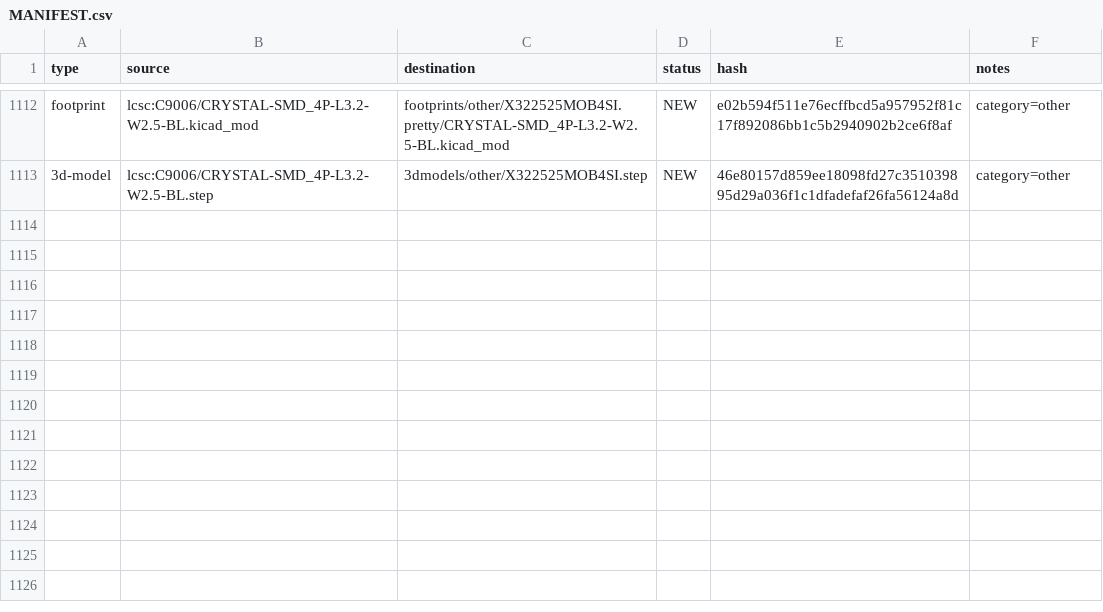
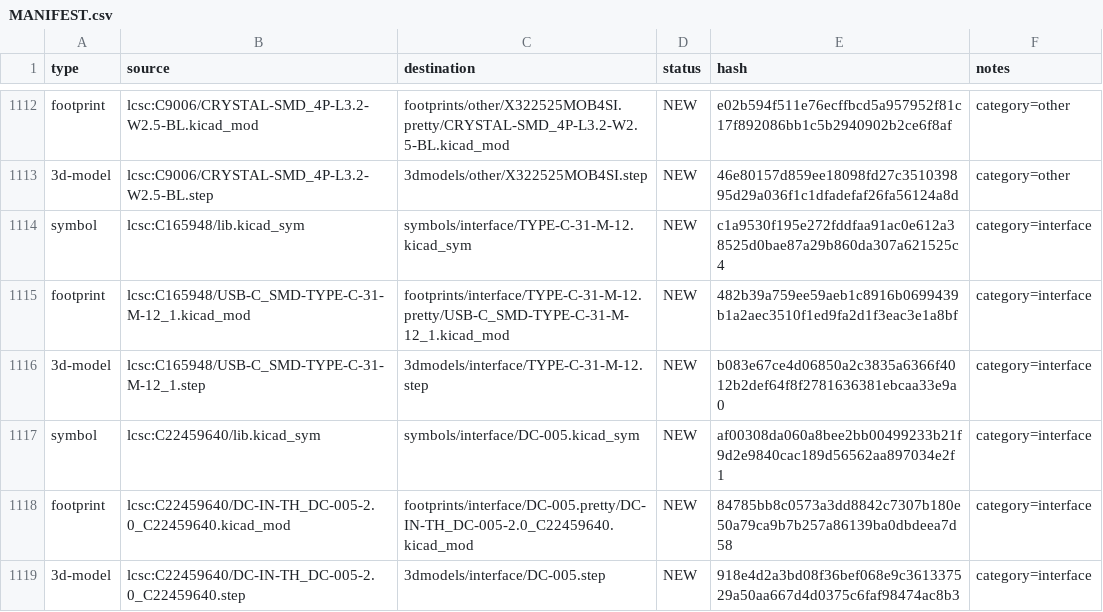
Before and after one commit to manvalan/mikilab-kicad-library, a CSV file: MANIFEST.csv, drawn as a sheet; only a part is shown, gaps mark what is left out.

```diff
--- a/MANIFEST.csv
+++ b/MANIFEST.csv
@@ -1113 +1113,7 @@ footprint,lcsc:C9006/CRYSTAL-SMD_4P-L3.2-W2.5-BL.kicad_mod,footprints/other/X322
 3d-model,lcsc:C9006/CRYSTAL-SMD_4P-L3.2-W2.5-BL.step,3dmodels/other/X322525MOB4SI.step,NEW,46e80157d859ee18098fd27c351039895d29a036f1c1dfadefaf26fa56124a8d,category=other
+symbol,lcsc:C165948/lib.kicad_sym,symbols/interface/TYPE-C-31-M-12.kicad_sym,NEW,c1a9530f195e272fddfaa91ac0e612a38525d0bae87a29b860da307a621525c4,category=interface
+footprint,lcsc:C165948/USB-C_SMD-TYPE-C-31-M-12_1.kicad_mod,footprints/interface/TYPE-C-31-M-12.pretty/USB-C_SMD-TYPE-C-31-M-12_1.kicad_mod,NEW,482b39a759ee59aeb1c8916b0699439b1a2aec3510f1ed9fa2d1f3eac3e1a8bf,category=interface
+3d-model,lcsc:C165948/USB-C_SMD-TYPE-C-31-M-12_1.step,3dmodels/interface/TYPE-C-31-M-12.step,NEW,b083e67ce4d06850a2c3835a6366f4012b2def64f8f2781636381ebcaa33e9a0,category=interface
+symbol,lcsc:C22459640/lib.kicad_sym,symbols/interface/DC-005.kicad_sym,NEW,af00308da060a8bee2bb00499233b21f9d2e9840cac189d56562aa897034e2f1,category=interface
+footprint,lcsc:C22459640/DC-IN-TH_DC-005-2.0_C22459640.kicad_mod,footprints/interface/DC-005.pretty/DC-IN-TH_DC-005-2.0_C22459640.kicad_mod,NEW,84785bb8c0573a3dd8842c7307b180e50a79ca9b7b257a86139ba0dbdeea7d58,category=interface
+3d-model,lcsc:C22459640/DC-IN-TH_DC-005-2.0_C22459640.step,3dmodels/interface/DC-005.step,NEW,918e4d2a3bd08f36bef068e9c361337529a50aa667d4d0375c6faf98474ac8b3,category=interface
```
Also changed, not shown: 11 other files.
